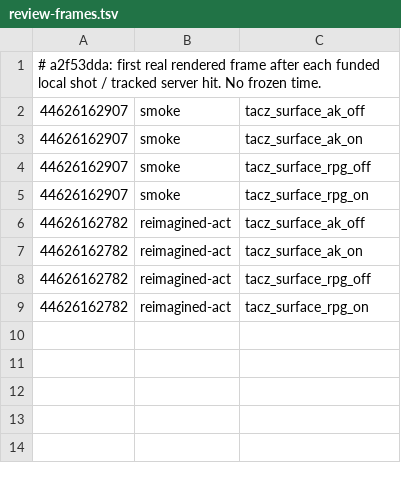
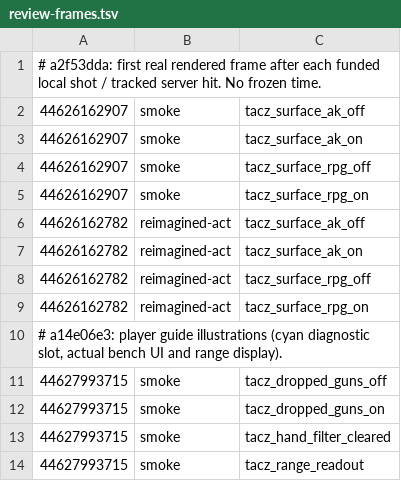
Before and after one commit to q14433686-arch/TaCZ_Refabricated_Unofficial, a TSV file: docs/investigations/review-frames.tsv, drawn as a sheet.

Commit message:
Select actual 26.3 dropped-gun, workbench and optic frames for the player guide
Co-authored-by: arena-agent <297053741+arena-agent@users.noreply.github.com>

```diff
--- a/docs/investigations/review-frames.tsv
+++ b/docs/investigations/review-frames.tsv
@@ -9 +9,6 @@
 44626162782	reimagined-act	tacz_surface_rpg_on
+# a14e06e3: player guide illustrations (cyan diagnostic slot, actual bench UI and range display).
+44627993715	smoke	tacz_dropped_guns_off
+44627993715	smoke	tacz_dropped_guns_on
+44627993715	smoke	tacz_hand_filter_cleared
+44627993715	smoke	tacz_range_readout
```
